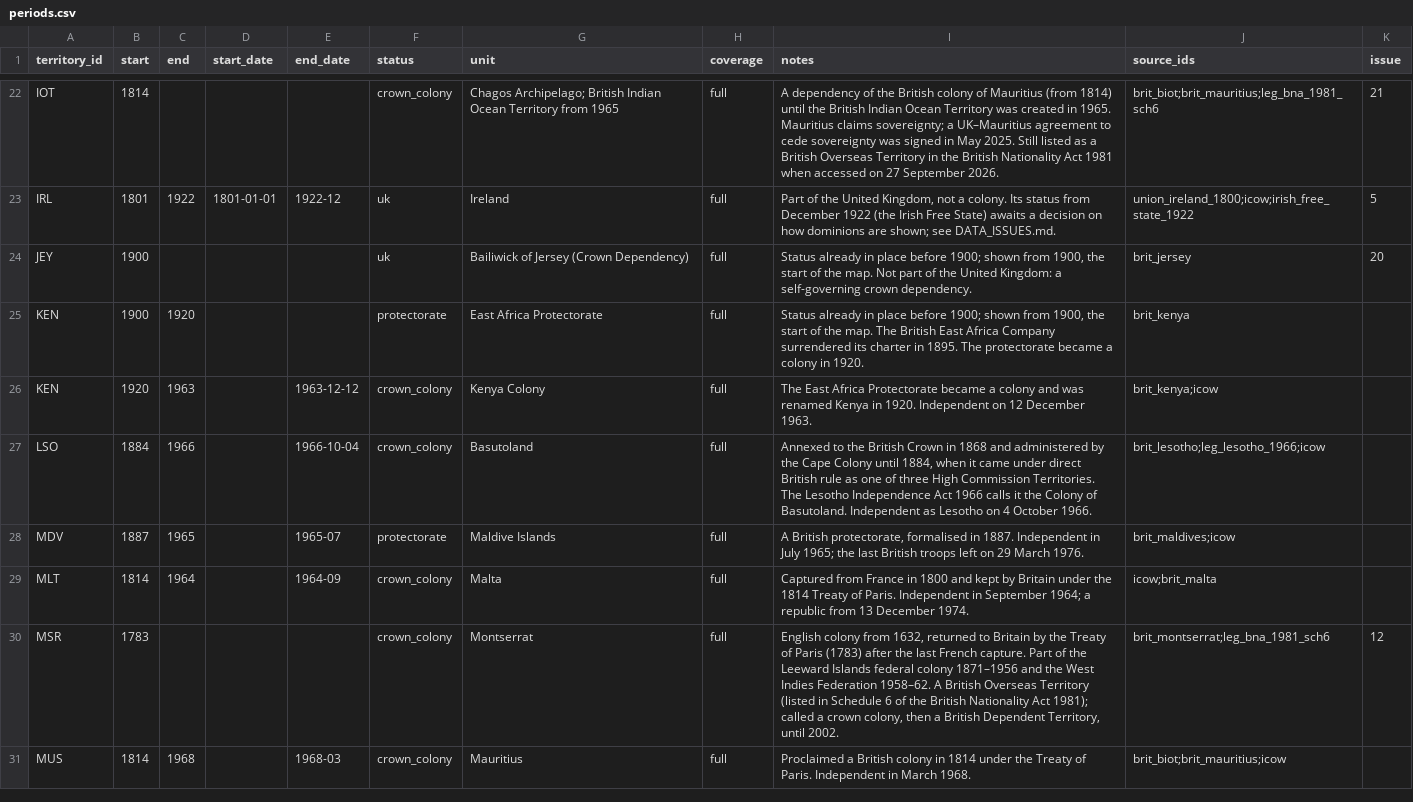
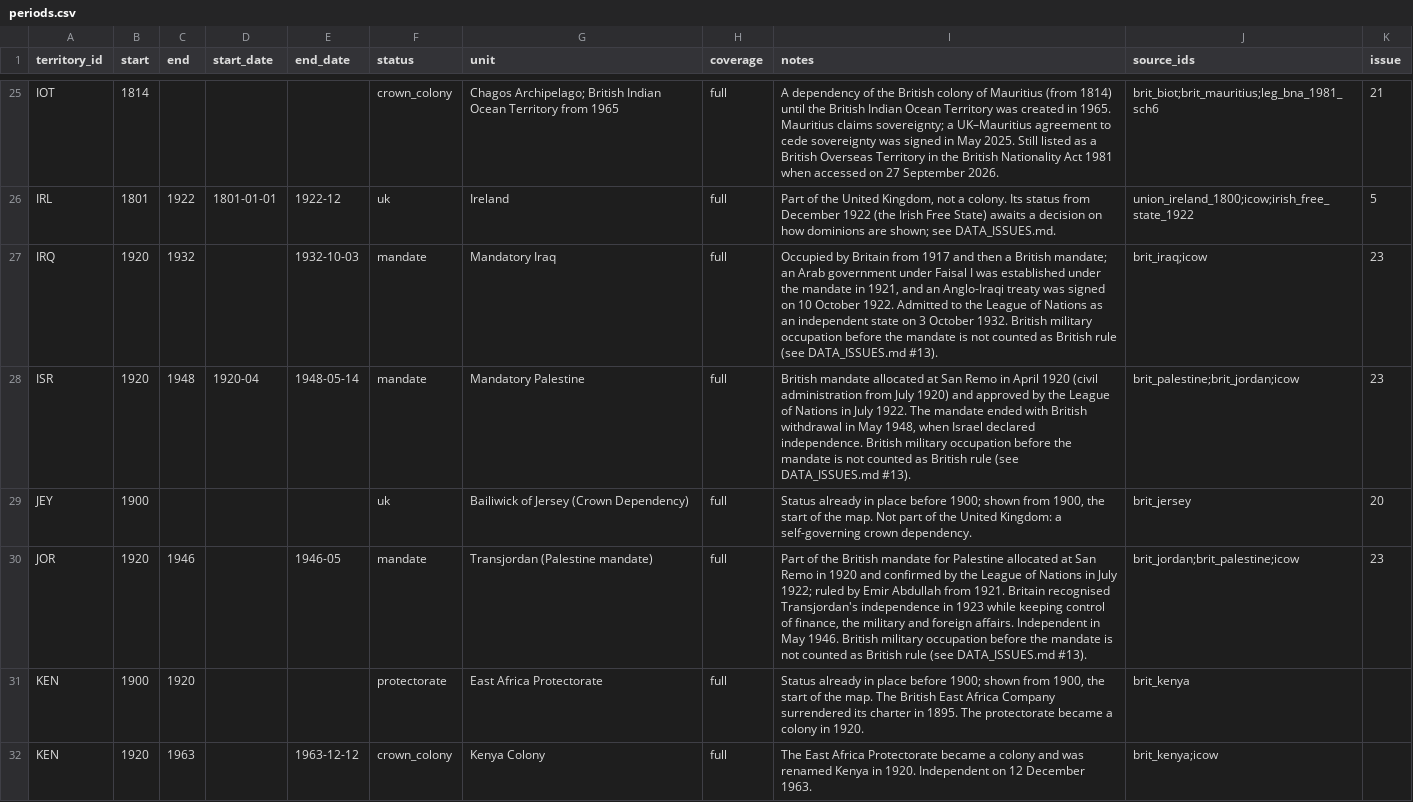
Before and after one commit to hafiz-sham/british-empire-over-time, a CSV file: data/curated/periods.csv, drawn as a sheet; only a part is shown, gaps mark what is left out; the shorter side is filled out with more unchanged rows; the diff covers the shown part only; the diff names each change by its address in the sheet, - before the commit and + after, or states it on an @@ line.

```diff
--- a/data/curated/periods.csv
+++ b/data/curated/periods.csv
+row 27: IRQ | 1920 | 1932 |  | 1932-10-03 | mandate | Mandatory Iraq | full | Occupied by Britain from 1917 and then a British mandate; an Arab government under Faisal I was established under the mandate in 1921, and an Anglo-Iraqi treaty was signed on 10 October 1922. Admitted to the League of Nations as an independent state on 3 October 1932. British military occupation before the mandate is not counted as British rule (see DATA_ISSUES.md #13). | brit_iraq;icow | 23
+row 28: ISR | 1920 | 1948 | 1920-04 | 1948-05-14 | mandate | Mandatory Palestine | full | British mandate allocated at San Remo in April 1920 (civil administration from July 1920) and approved by the League of Nations in July 1922. The mandate ended with British withdrawal in May 1948, when Israel declared independence. British military occupation before the mandate is not counted as British rule (see DATA_ISSUES.md #13). | brit_palestine;brit_jordan;icow | 23
+row 30: JOR | 1920 | 1946 |  | 1946-05 | mandate | Transjordan (Palestine mandate) | full | Part of the British mandate for Palestine allocated at San Remo in 1920 and confirmed by the League of Nations in July 1922; ruled by Emir Abdullah from 1921. Britain recognised Transjordan's independence in 1923 while keeping control of finance, the military and foreign affairs. Independent in May 1946. British military occupation before the mandate is not counted as British rule (see DATA_ISSUES.md #13). | brit_jordan;brit_palestine;icow | 23
```
Also changed, not shown: 7 added rows elsewhere in this file, data/curated/sources.csv, data/curated/territories.csv, 4 other files.
